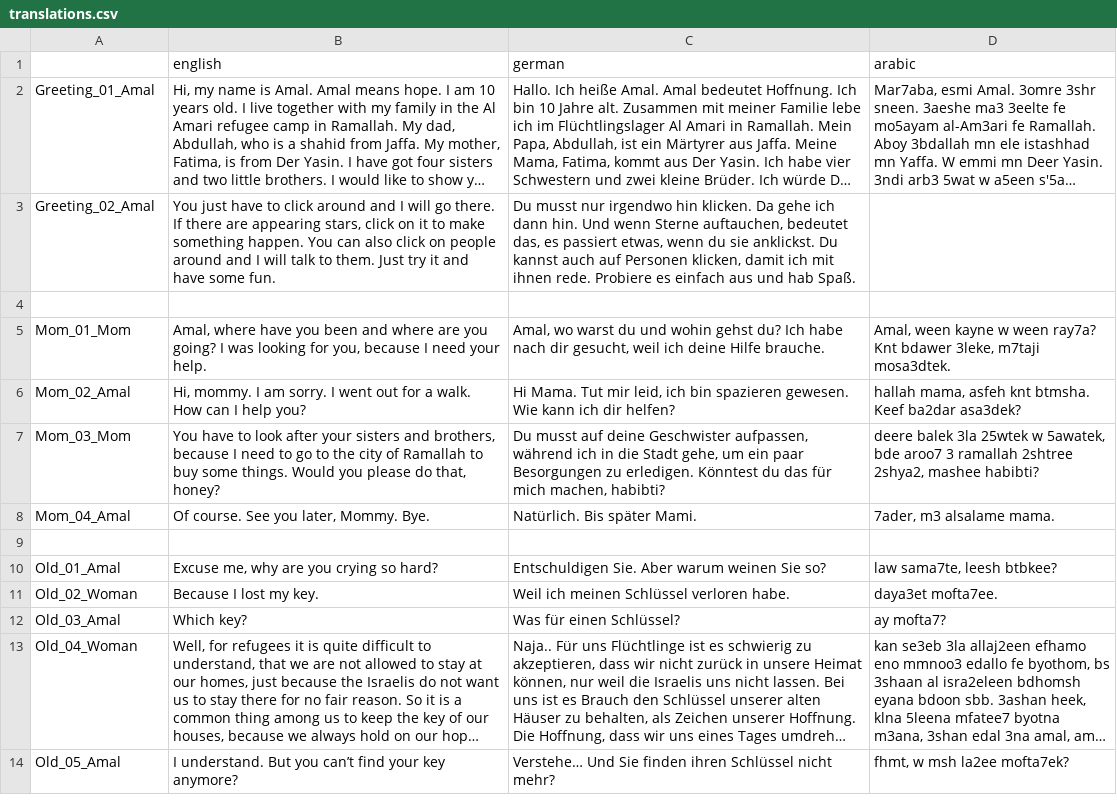
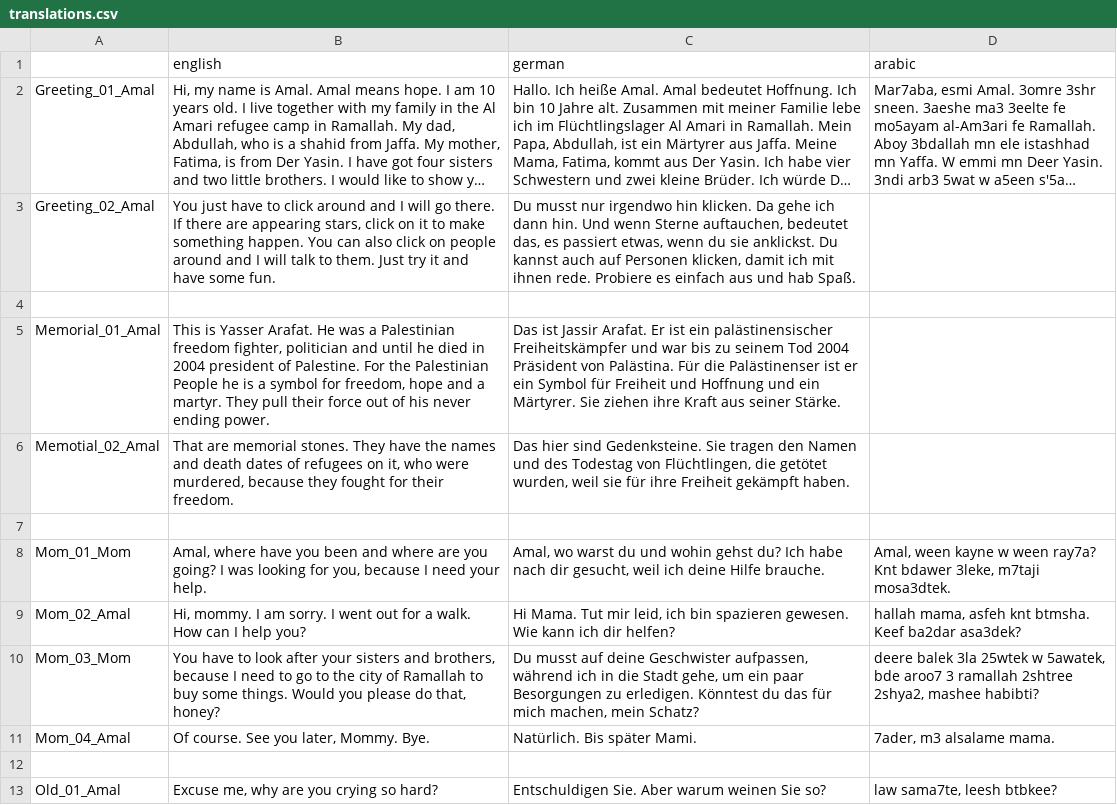
Before and after one commit to MartiniMoe/Amal, a CSV file: translations/translations.csv, drawn as a sheet; only a part is shown; the shorter side is filled out with more unchanged rows; long unchanged cells end in ….

Commit message:
Memorial Scene Interaction Part 1
if you click on arafats picture you will be able to get information
about him

```diff
--- a/translations/translations.csv
+++ b/translations/translations.csv
@@ -4,5 +4,8 @@ Greeting_02_Amal,"You just have to click around and I will go there. If there ar
 ,,,
+Memorial_01_Amal,"This is Yasser Arafat. He was a Palestinian freedom fighter, politician and until he died in 2004 president of Palestine. For the Palestinian People he is a symbol for freedom, hope and a martyr. They pull their force out of his never ending power.",Das ist Jassir Arafat. Er ist ein palästinensischer Freiheitskämpfer und war bis zu seinem Tod 2004 Präsident von Palästina. Für die Palästinenser ist er ein Symbol für Freiheit und Hoffnung und ein Märtyrer. Sie ziehen ihre Kraft aus seiner Stärke.,
+Memotial_02_Amal,"That are memorial stones. They have the names and death dates of refugees on it, who were murdered, because they fought for their freedom. ","Das hier sind Gedenksteine. Sie tragen den Namen und des Todestag von Flüchtlingen, die getötet wurden, weil sie für ihre Freiheit gekämpft haben.",
+,,,
 Mom_01_Mom,"Amal, where have you been and where are you going? I was looking for you, because I need your help.","Amal, wo warst du und wohin gehst du? Ich habe nach dir gesucht, weil ich deine Hilfe brauche.","Amal, ween kayne w ween ray7a? Knt bdawer 3leke, m7taji mosa3dtek."
 Mom_02_Amal,"Hi, mommy. I am sorry. I went out for a walk. How can I help you?","Hi Mama. Tut mir leid, ich bin spazieren gewesen. Wie kann ich dir helfen?","hallah mama, asfeh knt btmsha. Keef ba2dar asa3dek?"
-Mom_03_Mom,"You have to look after your sisters and brothers, because I need to go to the city of Ramallah to buy some things. Would you please do that, honey?","Du musst auf deine Geschwister aufpassen, während ich in die Stadt gehe, um ein paar Besorgungen zu erledigen. Könntest du das für mich machen, habibti?","deere balek 3la 25wtek w 5awatek, bde aroo7 3 ramallah 2shtree 2shya2, mashee habibti?"
+Mom_03_Mom,"You have to look after your sisters and brothers, because I need to go to the city of Ramallah to buy some things. Would you please do that, honey?","Du musst auf deine Geschwister aufpassen, während ich in die Stadt gehe, um ein paar Besorgungen zu erledigen. Könntest du das für mich machen, mein Schatz?","deere balek 3la 25wtek w 5awatek, bde aroo7 3 ramallah 2shtree 2shya2, mashee habibti?"
 Mom_04_Amal,"Of course. See you later, Mommy. Bye.",Natürlich. Bis später Mami.,"7ader, m3 alsalame mama."
```
Also changed, not shown: 12 other files.
